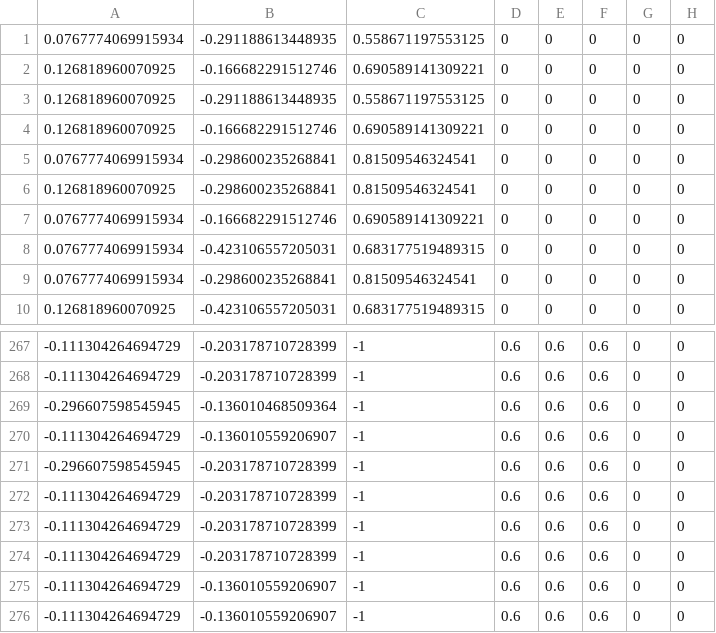
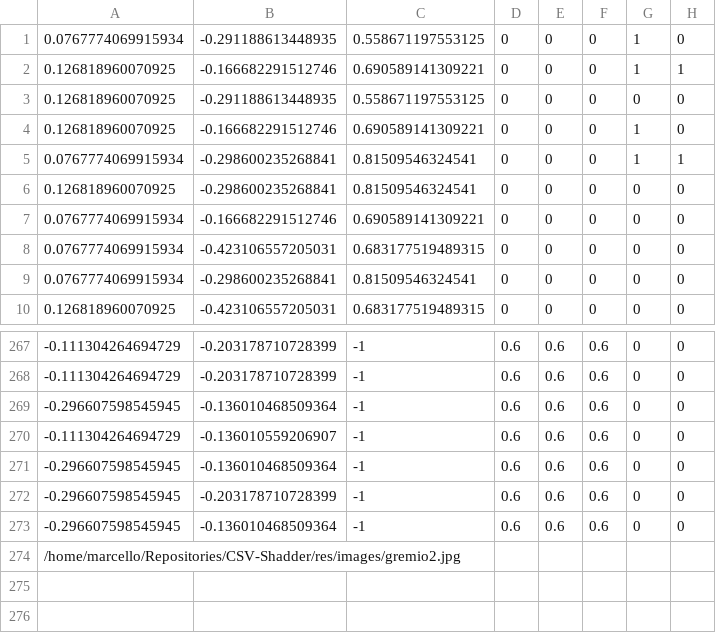
Before and after one commit to Marcellofabrizio/CSV-Figure-Renderer, a CSV file: points/optimus2.csv, drawn as a sheet; only a part is shown, gaps mark what is left out.

```diff
--- a/points/optimus2.csv
+++ b/points/optimus2.csv
@@ -1,6 +1,6 @@
-0.0767774069915934,-0.291188613448935,0.558671197553125,0,0,0,0,0
-0.126818960070925,-0.166682291512746,0.690589141309221,0,0,0,0,0
+0.0767774069915934,-0.291188613448935,0.558671197553125,0,0,0,1,0
+0.126818960070925,-0.166682291512746,0.690589141309221,0,0,0,1,1
 0.126818960070925,-0.291188613448935,0.558671197553125,0,0,0,0,0
-0.126818960070925,-0.166682291512746,0.690589141309221,0,0,0,0,0
-0.0767774069915934,-0.298600235268841,0.81509546324541,0,0,0,0,0
+0.126818960070925,-0.166682291512746,0.690589141309221,0,0,0,1,0
+0.0767774069915934,-0.298600235268841,0.81509546324541,0,0,0,1,1
 0.126818960070925,-0.298600235268841,0.81509546324541,0,0,0,0,0
@@ -270,7 +270,5 @@
 -0.111304264694729,-0.136010559206907,-1,0.6,0.6,0.6,0,0
+-0.296607598545945,-0.136010468509364,-1,0.6,0.6,0.6,0,0
 -0.296607598545945,-0.203178710728399,-1,0.6,0.6,0.6,0,0
--0.111304264694729,-0.203178710728399,-1,0.6,0.6,0.6,0,0
--0.111304264694729,-0.203178710728399,-1,0.6,0.6,0.6,0,0
--0.111304264694729,-0.203178710728399,-1,0.6,0.6,0.6,0,0
--0.111304264694729,-0.136010559206907,-1,0.6,0.6,0.6,0,0
--0.111304264694729,-0.136010559206907,-1,0.6,0.6,0.6,0,0
+-0.296607598545945,-0.136010468509364,-1,0.6,0.6,0.6,0,0
+/home/marcello/Repositories/CSV-Shadder/res/images/gremio2.jpg
```
Also changed, not shown: 2 other files.
